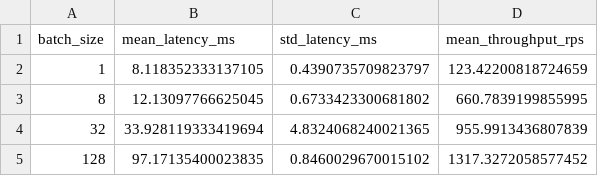
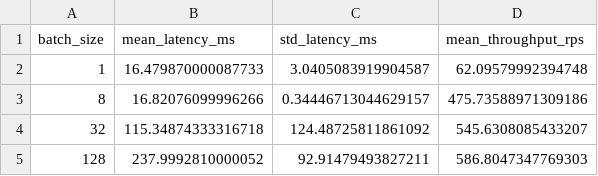
Before and after one commit to hoangsonww/Spot-the-Scam-AI-Job-Fraud, a CSV file: experiments/tables/benchmark_summary.csv, drawn as a sheet.

```diff
--- a/experiments/tables/benchmark_summary.csv
+++ b/experiments/tables/benchmark_summary.csv
@@ -1,5 +1,5 @@
 batch_size,mean_latency_ms,std_latency_ms,mean_throughput_rps
-1,8.118352333137105,0.4390735709823797,123.42200818724659
-8,12.13097766625045,0.6733423300681802,660.7839199855995
-32,33.928119333419694,4.8324068240021365,955.9913436807839
-128,97.17135400023835,0.8460029670015102,1317.3272058577452
+1,16.479870000087733,3.0405083919904587,62.09579992394748
+8,16.82076099996266,0.34446713044629157,475.73588971309186
+32,115.34874333316718,124.48725811861092,545.6308085433207
+128,237.9992810000052,92.91479493827211,586.8047347769303
```
Also changed, not shown: experiments/tables/benchmark_latency.csv, experiments/tables/metrics_summary.csv, 52 other files.
